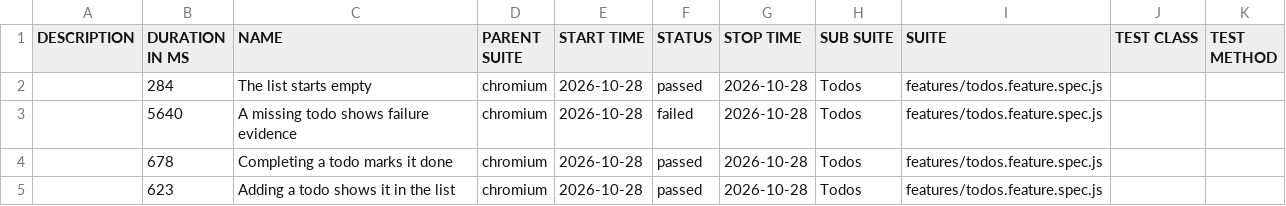
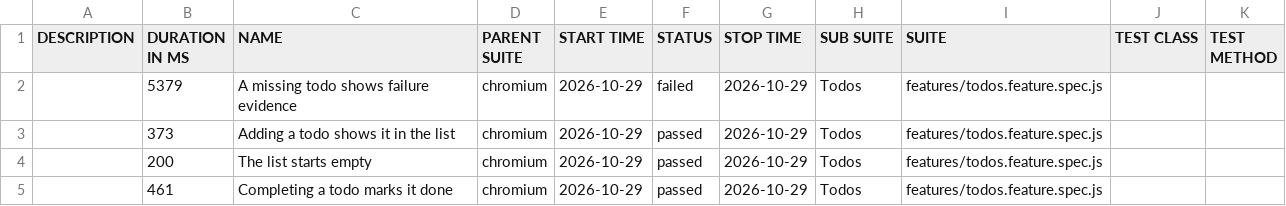
Before and after one commit to qaherasymchuk/js-playwright-bdd-example, a CSV file: regression/data/suites.csv, drawn as a sheet.

Commit message:
Publish regression Allure report 5ab41c72588d437bb5929e313199fcf776fa6bdc

```diff
--- a/regression/data/suites.csv
+++ b/regression/data/suites.csv
@@ -1,5 +1,5 @@
 "DESCRIPTION","DURATION IN MS","NAME","PARENT SUITE","START TIME","STATUS","STOP TIME","SUB SUITE","SUITE","TEST CLASS","TEST METHOD"
-"","284","The list starts empty","chromium","2026-10-28","passed","2026-10-28","Todos","features/todos.feature.spec.js","",""
-"","5640","A missing todo shows failure evidence","chromium","2026-10-28","failed","2026-10-28","Todos","features/todos.feature.spec.js","",""
-"","678","Completing a todo marks it done","chromium","2026-10-28","passed","2026-10-28","Todos","features/todos.feature.spec.js","",""
-"","623","Adding a todo shows it in the list","chromium","2026-10-28","passed","2026-10-28","Todos","features/todos.feature.spec.js","",""
+"","5379","A missing todo shows failure evidence","chromium","2026-10-29","failed","2026-10-29","Todos","features/todos.feature.spec.js","",""
+"","373","Adding a todo shows it in the list","chromium","2026-10-29","passed","2026-10-29","Todos","features/todos.feature.spec.js","",""
+"","200","The list starts empty","chromium","2026-10-29","passed","2026-10-29","Todos","features/todos.feature.spec.js","",""
+"","461","Completing a todo marks it done","chromium","2026-10-29","passed","2026-10-29","Todos","features/todos.feature.spec.js","",""
```
Also changed, not shown: 32 other files.
